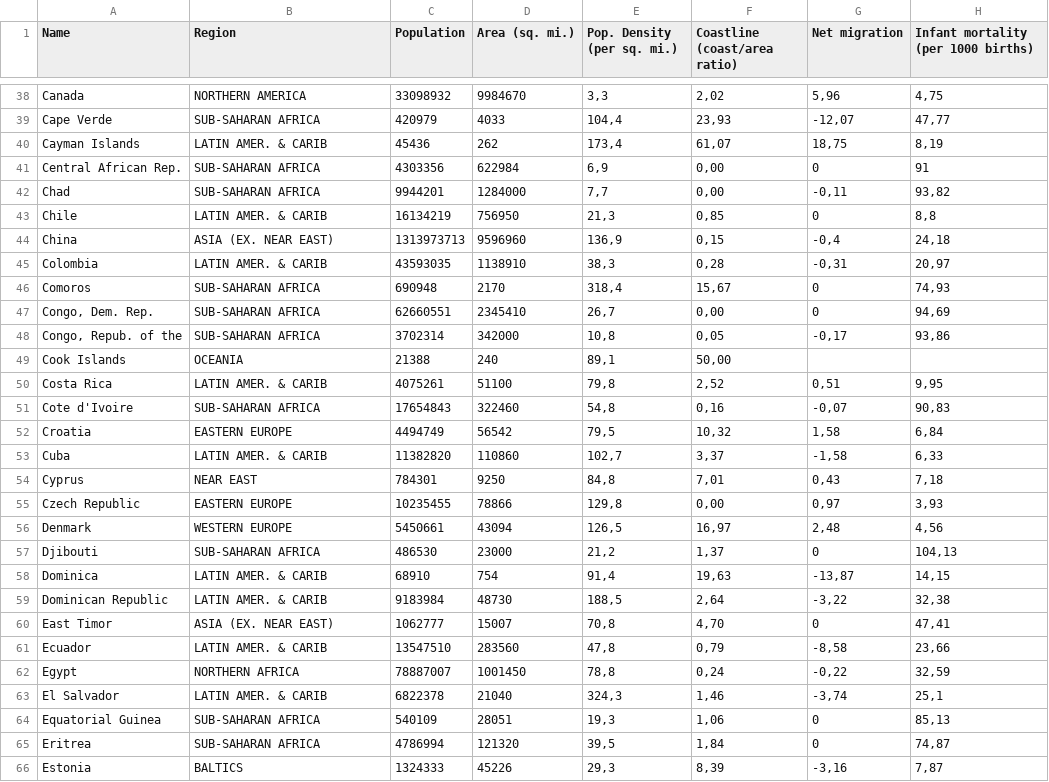
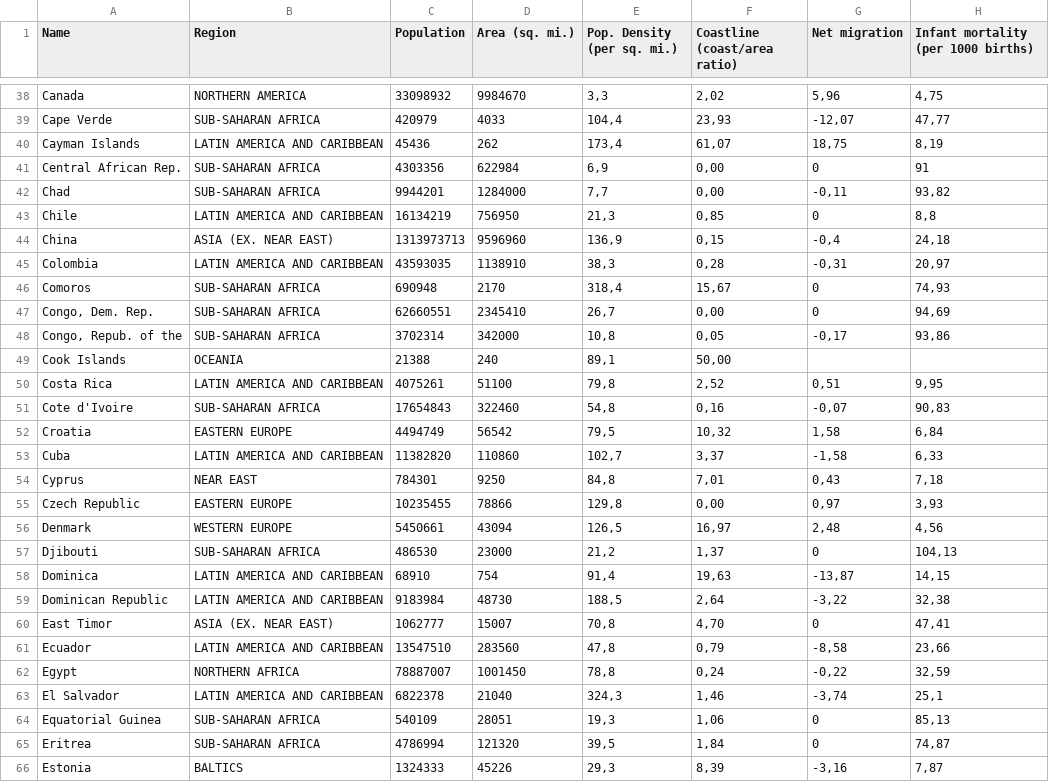
Before and after one commit to nathanfletch/FinanceAPI.Solution, a CSV file: FinanceAPI/Models/SeedData/countries.csv, drawn as a sheet; only a part is shown, gaps mark what is left out; the diff covers the shown part only; the diff names each change by its address in the sheet, - before the commit and + after, or states it on an @@ line.

```diff
--- a/FinanceAPI/Models/SeedData/countries.csv
+++ b/FinanceAPI/Models/SeedData/countries.csv
-B40 (Region): LATIN AMER. & CARIB
+B40 (Region): LATIN AMERICA AND CARIBBEAN
-B43 (Region): LATIN AMER. & CARIB
+B43 (Region): LATIN AMERICA AND CARIBBEAN
-B45 (Region): LATIN AMER. & CARIB
+B45 (Region): LATIN AMERICA AND CARIBBEAN
-B50 (Region): LATIN AMER. & CARIB
+B50 (Region): LATIN AMERICA AND CARIBBEAN
-B53 (Region): LATIN AMER. & CARIB
+B53 (Region): LATIN AMERICA AND CARIBBEAN
-B58:B59 (Region): LATIN AMER. & CARIB
+B58:B59 (Region): LATIN AMERICA AND CARIBBEAN
-B61 (Region): LATIN AMER. & CARIB
+B61 (Region): LATIN AMERICA AND CARIBBEAN
-B63 (Region): LATIN AMER. & CARIB
+B63 (Region): LATIN AMERICA AND CARIBBEAN
```
Also changed, not shown: 36 edited cells elsewhere in this file, 1 other file.
